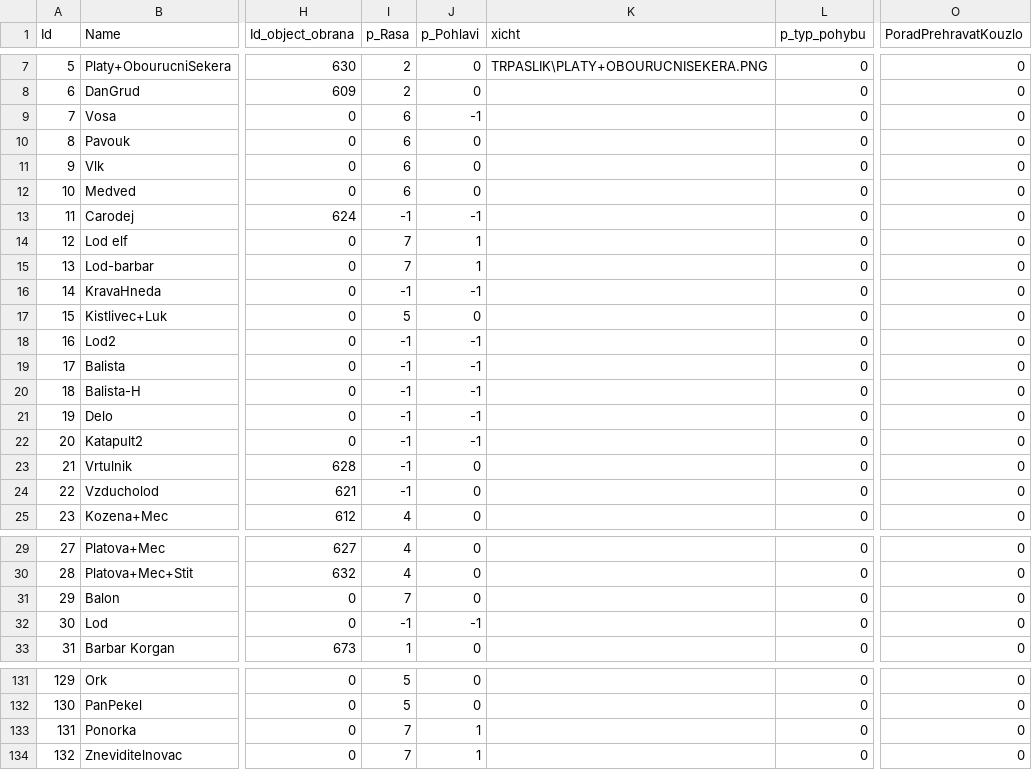
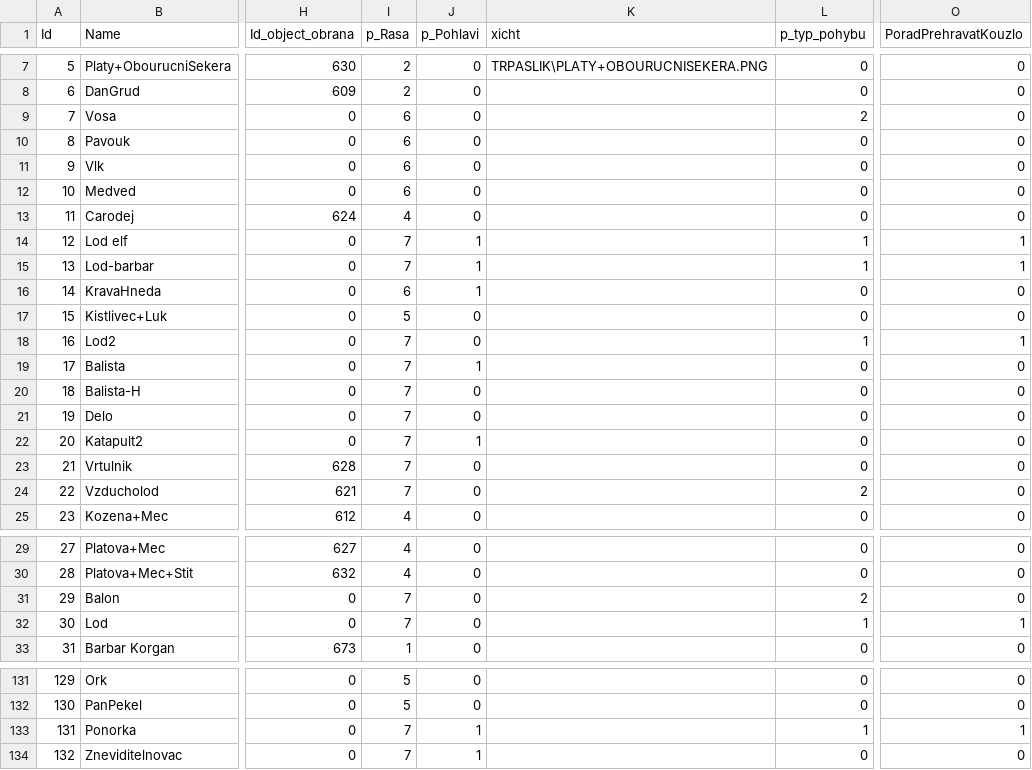
Before and after one commit to stoupa101/project-Orloj, a CSV file: project_orloj/db/Unit.csv, drawn as a sheet; only a part is shown, gaps mark what is left out; the diff covers the shown part only; the diff names each change by its address in the sheet, - before the commit and + after, or states it on an @@ line.

```diff
--- a/project_orloj/db/Unit.csv
+++ b/project_orloj/db/Unit.csv
-J9 (p_Pohlavi): -1
+J9 (p_Pohlavi): 0
-L9 (p_typ_pohybu): 0
+L9 (p_typ_pohybu): 2
-I13 (p_Rasa): -1
+I13 (p_Rasa): 4
-J13 (p_Pohlavi): -1
+J13 (p_Pohlavi): 0
-L14:L15 (p_typ_pohybu): 0
+L14:L15 (p_typ_pohybu): 1
-O14:O15 (PoradPrehravatKouzlo): 0
+O14:O15 (PoradPrehravatKouzlo): 1
-I16 (p_Rasa): -1
+I16 (p_Rasa): 6
-J16 (p_Pohlavi): -1
+J16 (p_Pohlavi): 1
-I18:I24 (p_Rasa): -1
+I18:I24 (p_Rasa): 7
-J18 (p_Pohlavi): -1
+J18 (p_Pohlavi): 0
-L18 (p_typ_pohybu): 0
+L18 (p_typ_pohybu): 1
-O18 (PoradPrehravatKouzlo): 0
+O18 (PoradPrehravatKouzlo): 1
-J19 (p_Pohlavi): -1
+J19 (p_Pohlavi): 1
-J20:J21 (p_Pohlavi): -1
+J20:J21 (p_Pohlavi): 0
-J22 (p_Pohlavi): -1
+J22 (p_Pohlavi): 1
-L24 (p_typ_pohybu): 0
+L24 (p_typ_pohybu): 2
-L31 (p_typ_pohybu): 0
+L31 (p_typ_pohybu): 2
-I32 (p_Rasa): -1
+I32 (p_Rasa): 7
-J32 (p_Pohlavi): -1
+J32 (p_Pohlavi): 0
-L32 (p_typ_pohybu): 0
+L32 (p_typ_pohybu): 1
-O32 (PoradPrehravatKouzlo): 0
+O32 (PoradPrehravatKouzlo): 1
-L133 (p_typ_pohybu): 0
+L133 (p_typ_pohybu): 1
-O133 (PoradPrehravatKouzlo): 0
+O133 (PoradPrehravatKouzlo): 1
```
Also changed, not shown: 1 edited cell elsewhere in this file, project_orloj/db/Object.csv, project_orloj/db/Object_add.csv.
